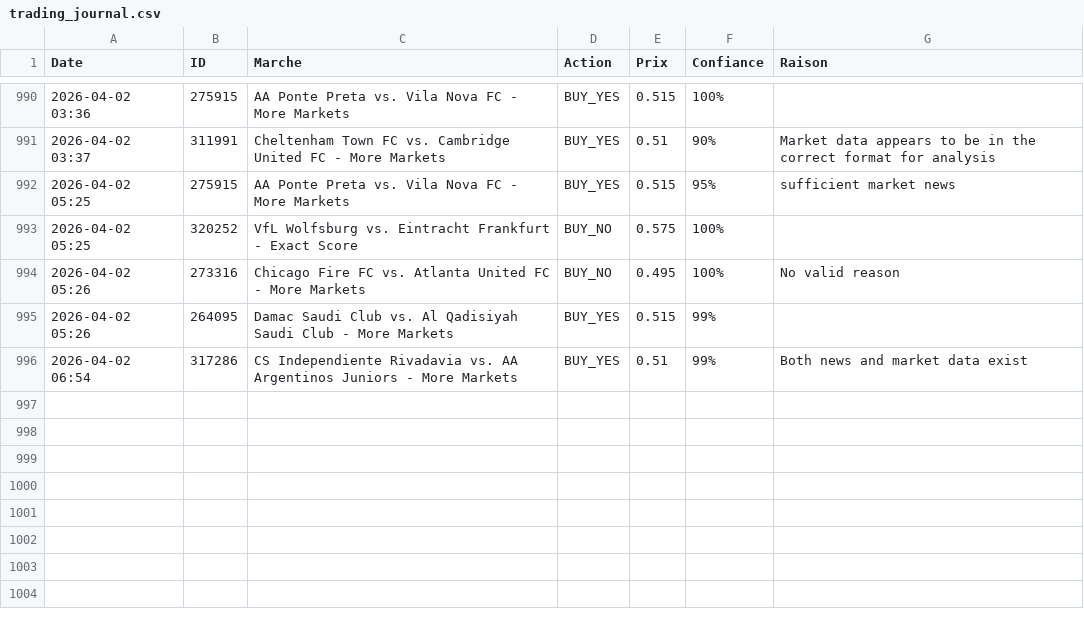
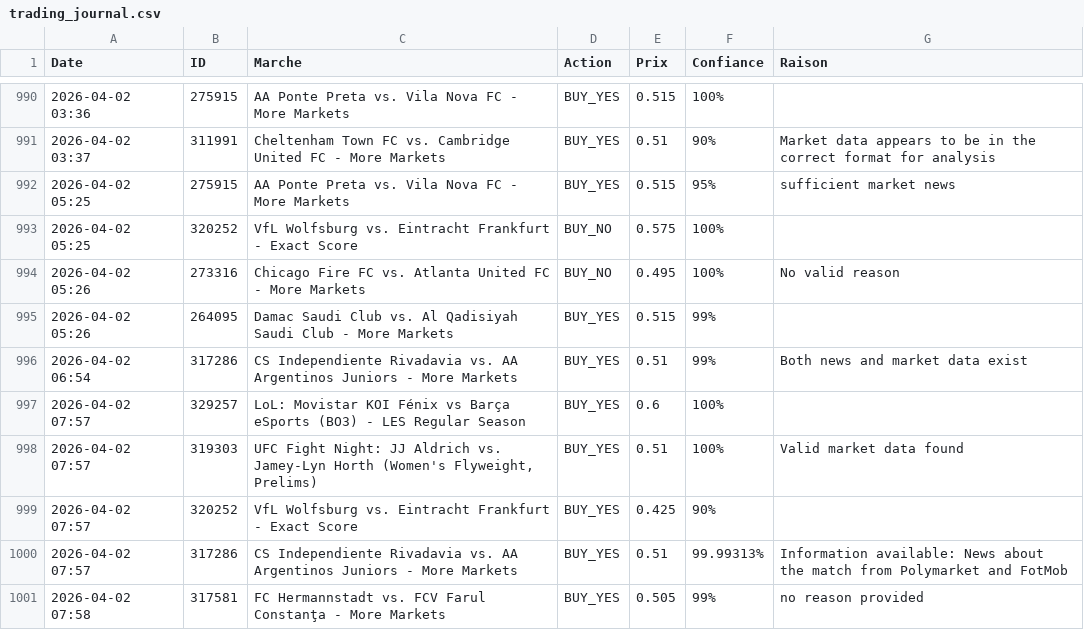
Before and after one commit to sentineloracle-lab/polymarket-scanner, a CSV file: trading_journal.csv, drawn as a sheet; only a part is shown, gaps mark what is left out; the diff names each change by its address in the sheet, - before the commit and + after, or states it on an @@ line.

Commit message:
Update trading journal [skip ci]

```diff
--- a/trading_journal.csv
+++ b/trading_journal.csv
+row 997: 2026-04-02 07:57 | 329257 | LoL: Movistar KOI Fénix vs Barça eSports (BO3) - LES Regular Season | BUY_YES | 0.6 | 100%
+row 998: 2026-04-02 07:57 | 319303 | UFC Fight Night: JJ Aldrich vs. Jamey-Lyn Horth (Women's Flyweight, Prelims) | BUY_YES | 0.51 | 100% | Valid market data found
+row 999: 2026-04-02 07:57 | 320252 | VfL Wolfsburg vs. Eintracht Frankfurt - Exact Score | BUY_YES | 0.425 | 90%
+row 1000: 2026-04-02 07:57 | 317286 | CS Independiente Rivadavia vs. AA Argentinos Juniors - More Markets | BUY_YES | 0.51 | 99.99313% | Information available: News about the match from Polymarket and FotMob
+row 1001: 2026-04-02 07:58 | 317581 | FC Hermannstadt vs. FCV Farul Constanţa - More Markets | BUY_YES | 0.505 | 99% | no reason provided
```
